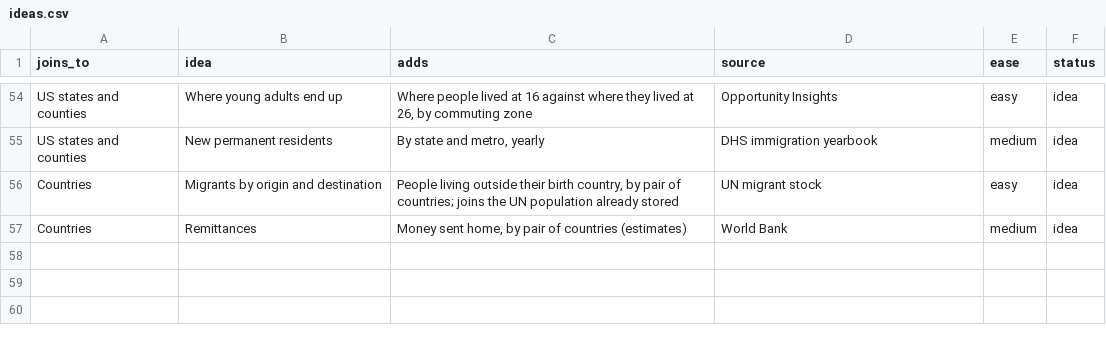
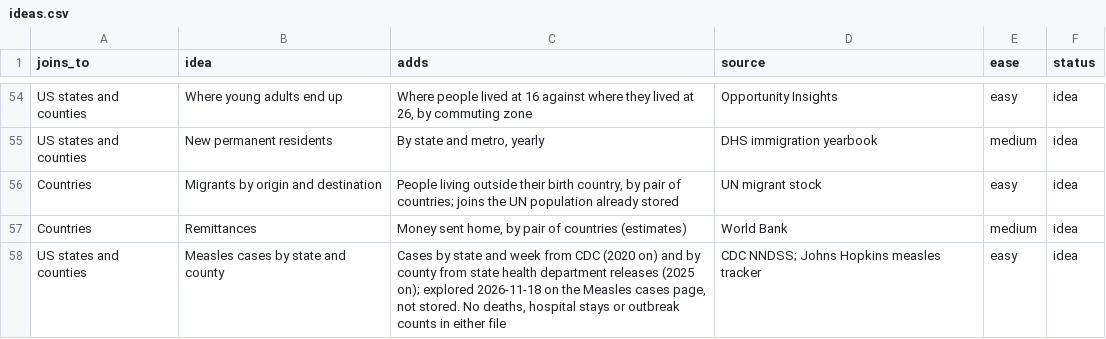
Before and after one commit to JamesIsHere/pharos, a CSV file: scaffold/ideas.csv, drawn as a sheet; only a part is shown, gaps mark what is left out; the diff names each change by its address in the sheet, - before the commit and + after, or states it on an @@ line.

```diff
--- a/scaffold/ideas.csv
+++ b/scaffold/ideas.csv
+row 58: US states and counties | Measles cases by state and county | Cases by state and week from CDC (2020 on) and by county from state health department releases (2025 on); explored 2026-11-18 on the Measles cases page, not stored. No deaths, hospital stays or outbreak counts in either file | CDC NNDSS; Johns Hopkins measles tracker | easy | idea
```
Also changed, not shown: scaffold/catalog.csv, 3 other files.
